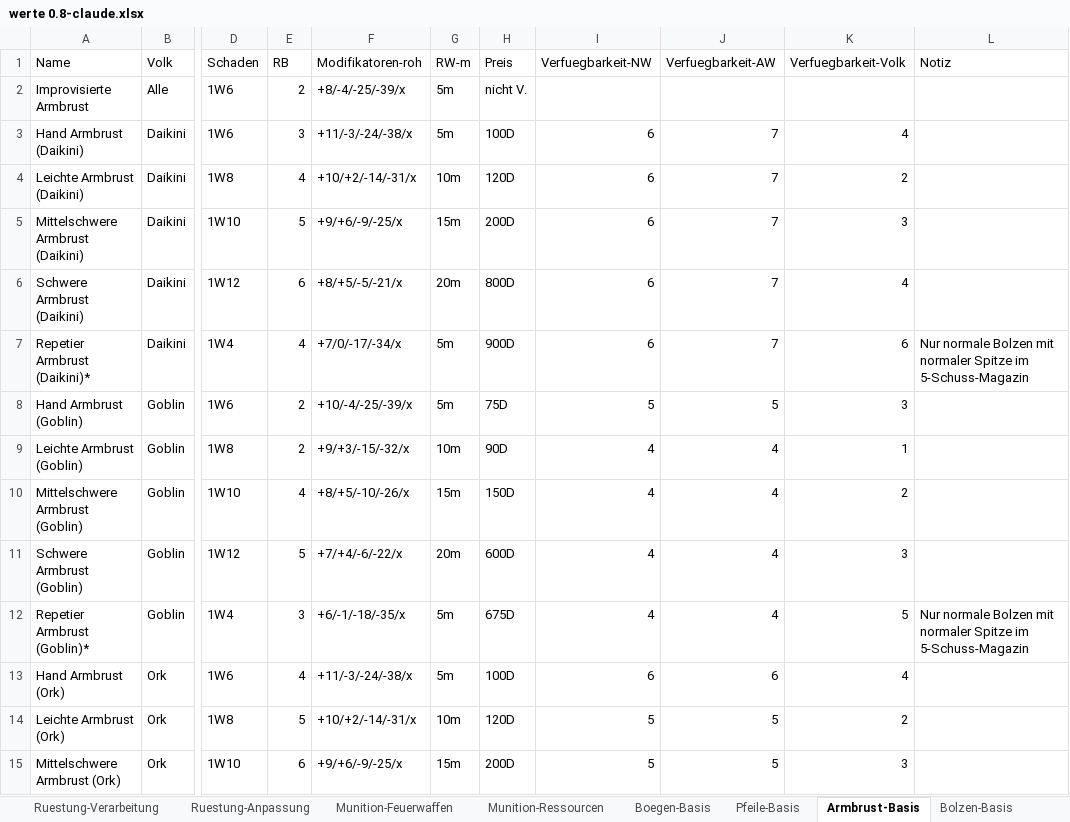
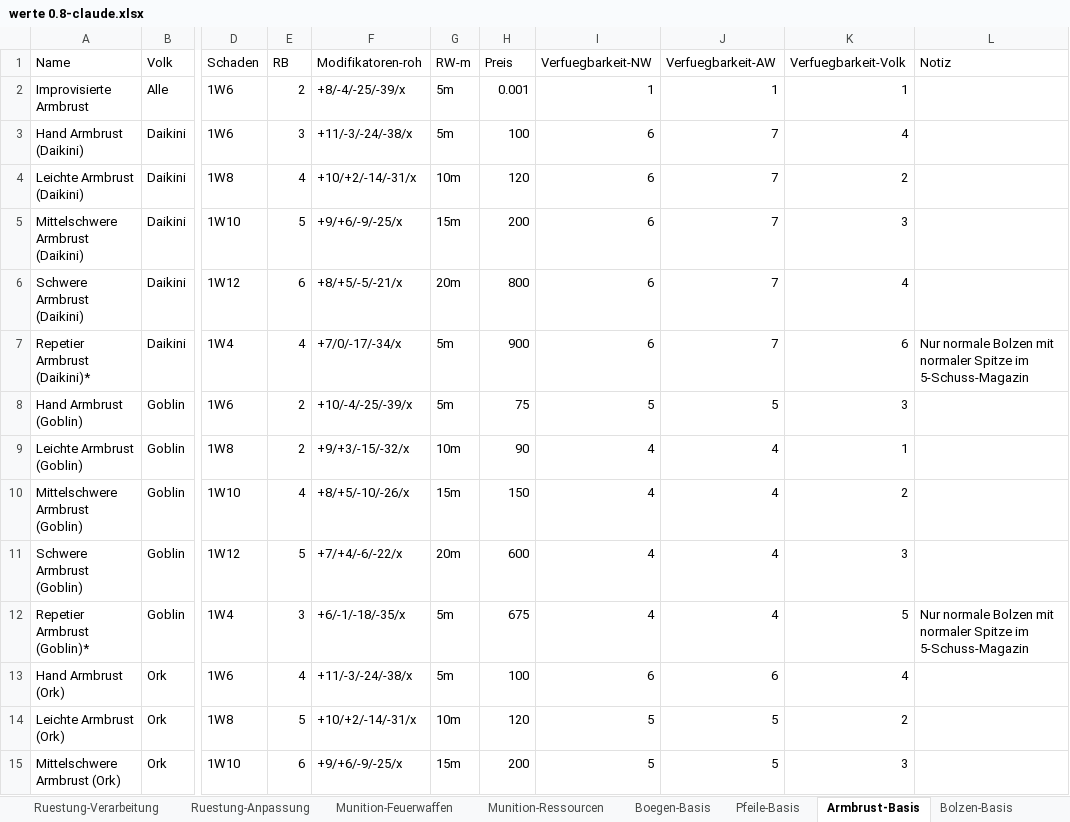
Before and after one commit to njebich/nasus, an Excel workbook: werte 0.8-claude.xlsx, sheet Armbrust-Basis, drawn as a sheet; only a part is shown, gaps mark what is left out; values as stored, in another font and other column widths than the file's, no borders; the diff covers the shown part only; the diff names each change by its address in the sheet, - before the commit and + after, or states it on an @@ line.

Commit message:
Use basis sheets as authoritative prices for bows and crossbows

```diff
--- a/werte 0.8-claude.xlsx (sheet Armbrust-Basis)
+++ b/werte 0.8-claude.xlsx (sheet Armbrust-Basis)
-H2 (Preis): nicht V.
+H2 (Preis): 0.001
-I2 (Verfuegbarkeit-NW): (empty)
+I2 (Verfuegbarkeit-NW): 1
-J2 (Verfuegbarkeit-AW): (empty)
+J2 (Verfuegbarkeit-AW): 1
-K2 (Verfuegbarkeit-Volk): (empty)
+K2 (Verfuegbarkeit-Volk): 1
-H3 (Preis): 100D
+H3 (Preis): 100
-H4 (Preis): 120D
+H4 (Preis): 120
-H5 (Preis): 200D
+H5 (Preis): 200
-H6 (Preis): 800D
+H6 (Preis): 800
-H7 (Preis): 900D
+H7 (Preis): 900
-H8 (Preis): 75D
+H8 (Preis): 75
-H9 (Preis): 90D
+H9 (Preis): 90
-H10 (Preis): 150D
+H10 (Preis): 150
-H11 (Preis): 600D
+H11 (Preis): 600
-H12 (Preis): 675D
+H12 (Preis): 675
-H13 (Preis): 100D
+H13 (Preis): 100
-H14 (Preis): 120D
+H14 (Preis): 120
-H15 (Preis): 200D
+H15 (Preis): 200
```
Also changed, not shown: 24 edited cells elsewhere in this sheet, sheet Boegen-Basis, 3 other files.
